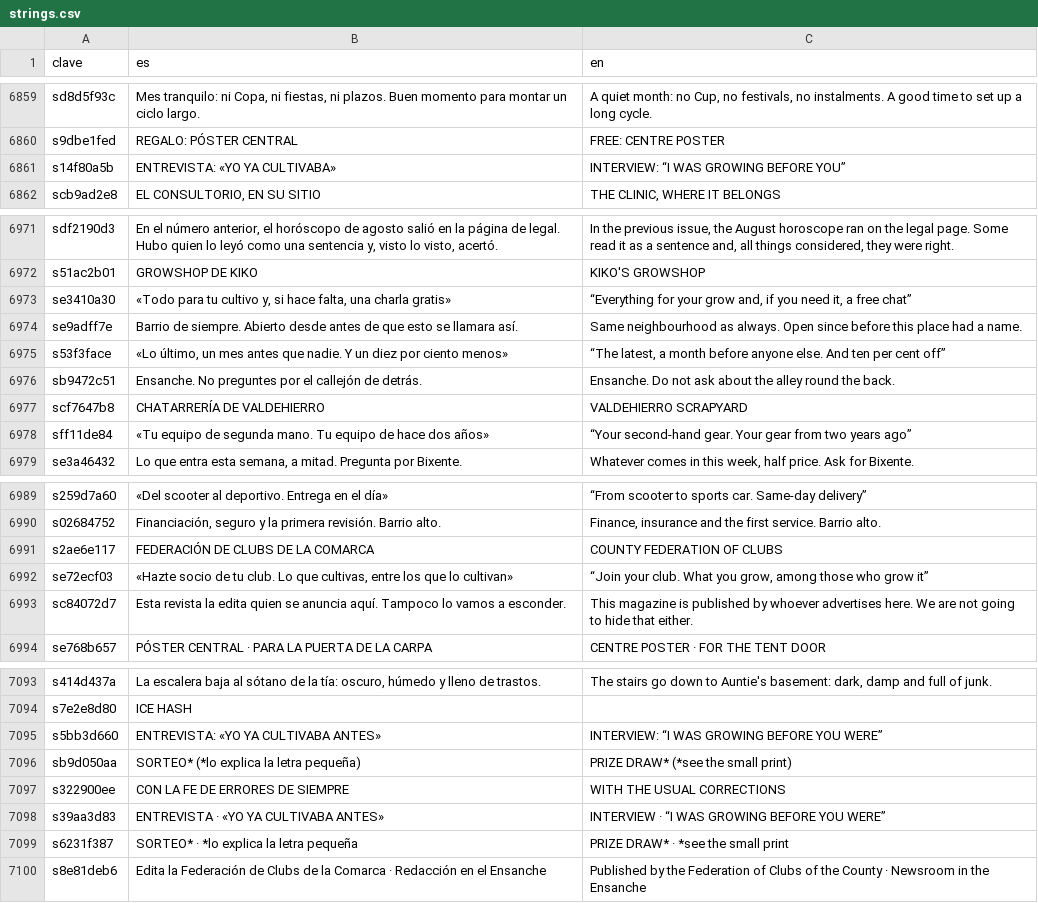
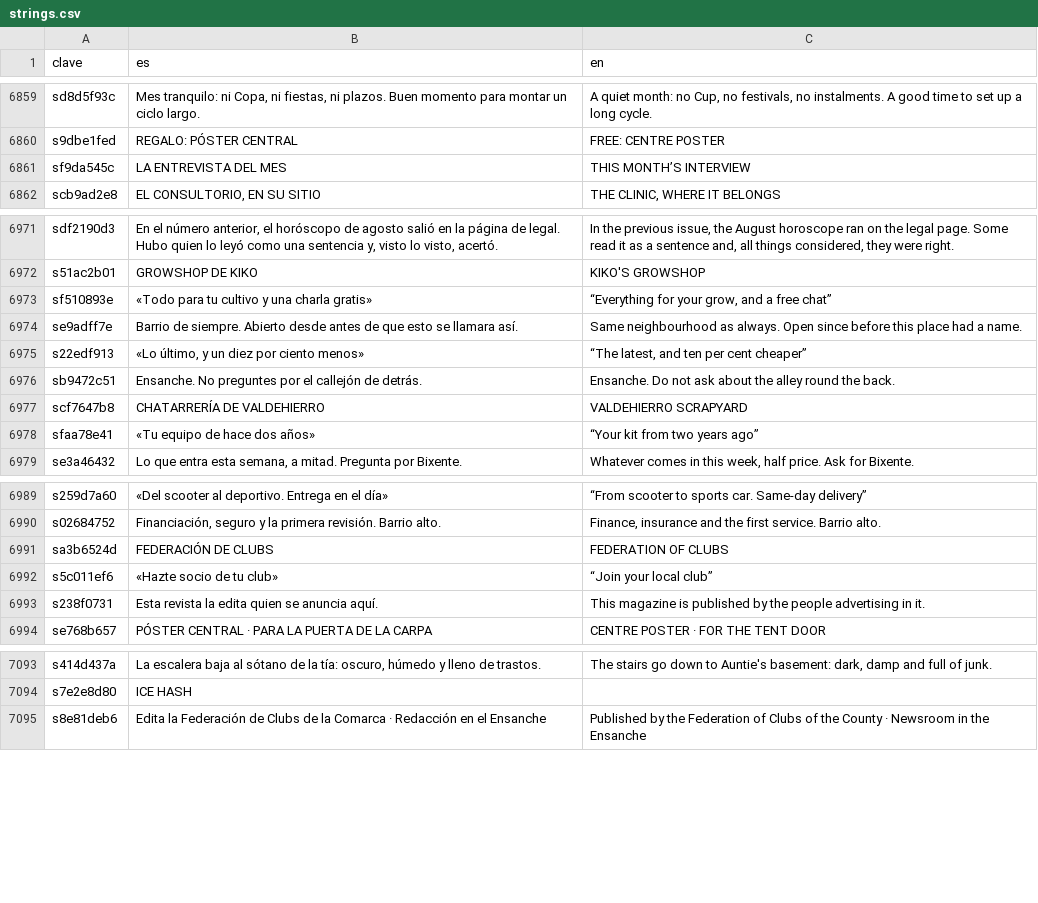
Before and after one commit to u0921985828-arch/Strainmon, a CSV file: ribera-verde/godot/i18n/strings.csv, drawn as a sheet; only a part is shown, gaps mark what is left out.

```diff
--- a/ribera-verde/godot/i18n/strings.csv
+++ b/ribera-verde/godot/i18n/strings.csv
@@ -7236,3 +7236,3 @@ sd8d5f93c,"Mes tranquilo: ni Copa, ni fiestas, ni plazos. Buen momento para mont
 s9dbe1fed,REGALO: PÓSTER CENTRAL,FREE: CENTRE POSTER
-s14f80a5b,ENTREVISTA: «YO YA CULTIVABA»,INTERVIEW: “I WAS GROWING BEFORE YOU”
+sf9da545c,LA ENTREVISTA DEL MES,THIS MONTH’S INTERVIEW
 scb9ad2e8,"EL CONSULTORIO, EN SU SITIO","THE CLINIC, WHERE IT BELONGS"
@@ -7348,8 +7348,8 @@ sdf2190d3,"En el número anterior, el horóscopo de agosto salió en la página
 s51ac2b01,GROWSHOP DE KIKO,KIKO'S GROWSHOP
-se3410a30,"«Todo para tu cultivo y, si hace falta, una charla gratis»","“Everything for your grow and, if you need it, a free chat”"
+sf510893e,«Todo para tu cultivo y una charla gratis»,"“Everything for your grow, and a free chat”"
 se9adff7e,Barrio de siempre. Abierto desde antes de que esto se llamara así.,Same neighbourhood as always. Open since before this place had a name.
-s53f3face,"«Lo último, un mes antes que nadie. Y un diez por ciento menos»","“The latest, a month before anyone else. And ten per cent off”"
+s22edf913,"«Lo último, y un diez por ciento menos»","“The latest, and ten per cent cheaper”"
 sb9472c51,Ensanche. No preguntes por el callejón de detrás.,Ensanche. Do not ask about the alley round the back.
 scf7647b8,CHATARRERÍA DE VALDEHIERRO,VALDEHIERRO SCRAPYARD
-sff11de84,«Tu equipo de segunda mano. Tu equipo de hace dos años»,“Your second-hand gear. Your gear from two years ago”
+sfaa78e41,«Tu equipo de hace dos años»,“Your kit from two years ago”
 se3a46432,"Lo que entra esta semana, a mitad. Pregunta por Bixente.","Whatever comes in this week, half price. Ask for Bixente."
@@ -7366,5 +7366,5 @@ s259d7a60,«Del scooter al deportivo. Entrega en el día»,“From scooter to sp
 s02684752,"Financiación, seguro y la primera revisión. Barrio alto.","Finance, insurance and the first service. Barrio alto."
-s2ae6e117,FEDERACIÓN DE CLUBS DE LA COMARCA,COUNTY FEDERATION OF CLUBS
-se72ecf03,"«Hazte socio de tu club. Lo que cultivas, entre los que lo cultivan»","“Join your club. What you grow, among those who grow it”"
-sc84072d7,Esta revista la edita quien se anuncia aquí. Tampoco lo vamos a esconder.,This magazine is published by whoever advertises here. We are not going to hide that either.
+sa3b6524d,FEDERACIÓN DE CLUBS,FEDERATION OF CLUBS
+s5c011ef6,«Hazte socio de tu club»,“Join your local club”
+s238f0731,Esta revista la edita quien se anuncia aquí.,This magazine is published by the people advertising in it.
 se768b657,PÓSTER CENTRAL · PARA LA PUERTA DE LA CARPA,CENTRE POSTER · FOR THE TENT DOOR
@@ -7470,7 +7470,2 @@ s414d437a,"La escalera baja al sótano de la tía: oscuro, húmedo y lleno de tr
 s7e2e8d80,ICE HASH,
-s5bb3d660,ENTREVISTA: «YO YA CULTIVABA ANTES»,INTERVIEW: “I WAS GROWING BEFORE YOU WERE”
-sb9d050aa,SORTEO* (*lo explica la letra pequeña),PRIZE DRAW* (*see the small print)
-s322900ee,CON LA FE DE ERRORES DE SIEMPRE,WITH THE USUAL CORRECTIONS
-s39aa3d83,ENTREVISTA · «YO YA CULTIVABA ANTES»,INTERVIEW · “I WAS GROWING BEFORE YOU WERE”
-s6231f387,SORTEO* · *lo explica la letra pequeña,PRIZE DRAW* · *see the small print
 s8e81deb6,Edita la Federación de Clubs de la Comarca · Redacción en el Ensanche,Published by the Federation of Clubs of the County · Newsroom in the Ensanche
```
Also changed, not shown: 8 other files.
